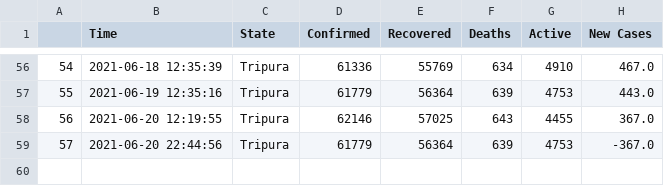
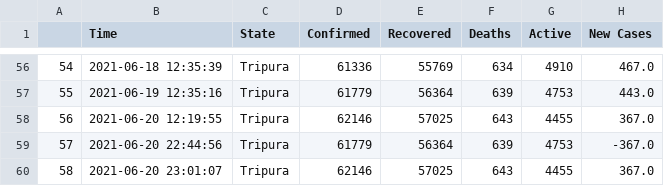
Before and after one commit to dakkshesh07/covid19_data-india-DERP, a CSV file: Tripura/data-Tripura.csv, drawn as a sheet; only a part is shown, gaps mark what is left out.

Commit message:
Tripura: upload updated datasets, fetched on 2021-06-20 23:01:07

```diff
--- a/Tripura/data-Tripura.csv
+++ b/Tripura/data-Tripura.csv
@@ -59 +59,2 @@
 57,2021-06-20 22:44:56,Tripura,61779,56364,639,4753,-367.0
+58,2021-06-20 23:01:07,Tripura,62146,57025,643,4455,367.0
```
